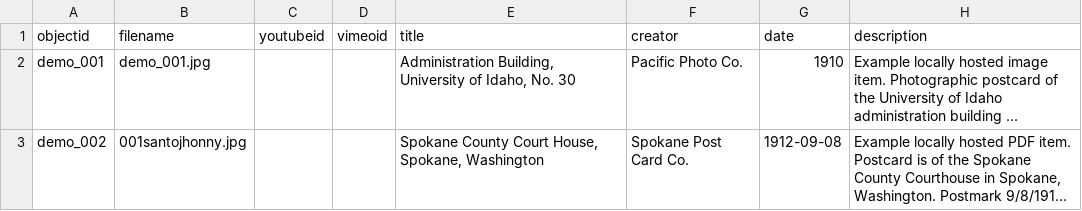
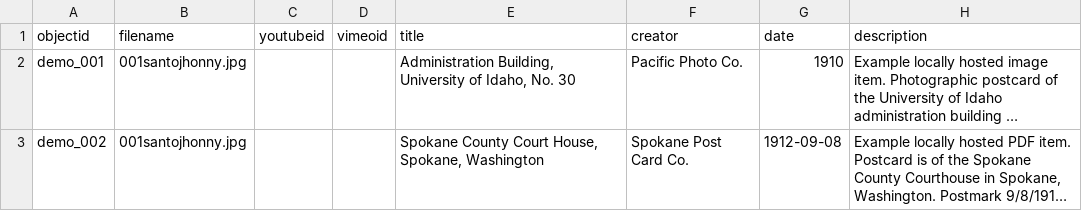
Before and after one commit to jonathandhurtadoc/cantautoriared, a CSV file: _data/demo-metadata.csv, drawn as a sheet; only a part is shown; long unchanged cells end in …; the diff names each change by its address in the sheet, - before the commit and + after, or states it on an @@ line.

Commit message:
Update demo-metadata.csv

```diff
--- a/_data/demo-metadata.csv
+++ b/_data/demo-metadata.csv
-B2 (filename): demo_001.jpg
+B2 (filename): 001santojhonny.jpg
```
